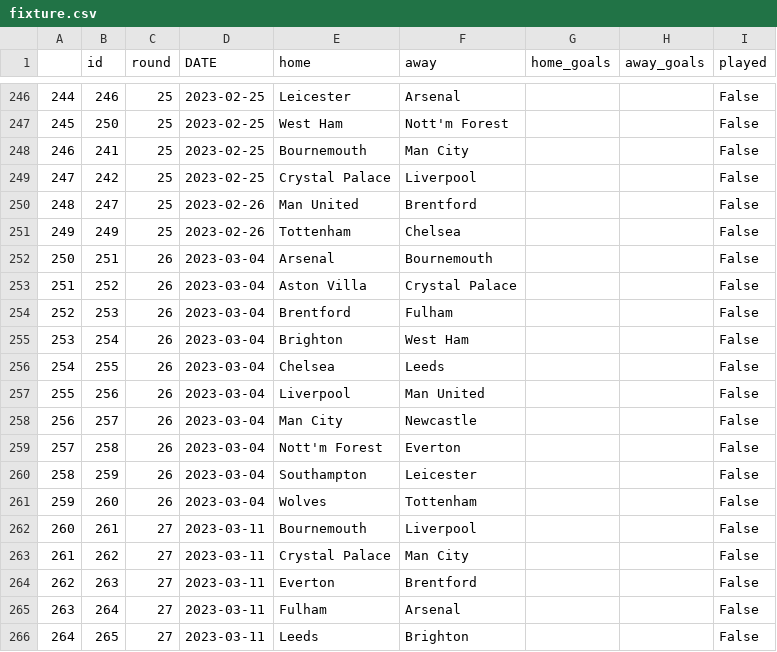
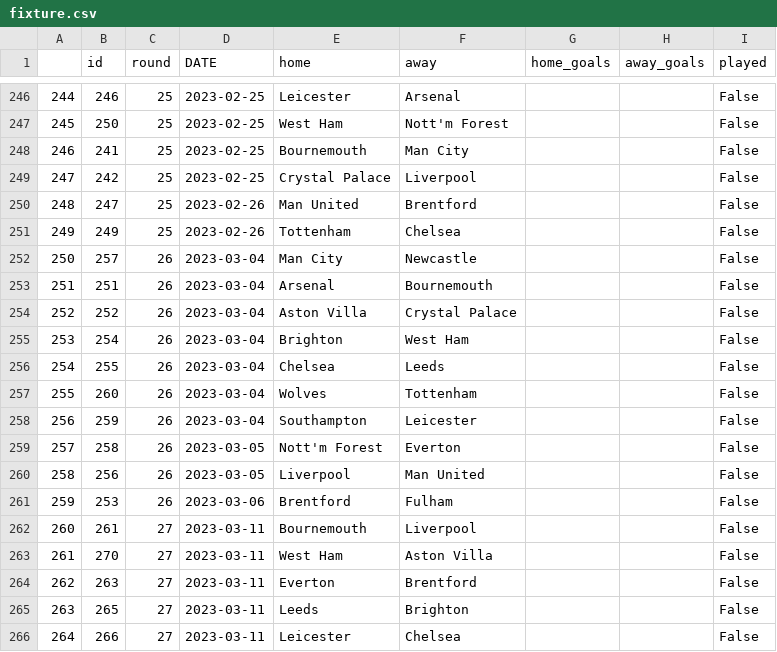
Before and after one commit to AndresNavarrete/football_predictor, a CSV file: data/ml/fixture.csv, drawn as a sheet; only a part is shown, gaps mark what is left out; the diff covers the shown part only.

Commit message:
Auto commit: Update predictions

```diff
--- a/data/ml/fixture.csv
+++ b/data/ml/fixture.csv
@@ -251,16 +251,16 @@
 249,249,25,2023-02-26,Tottenham,Chelsea,,,False
-250,251,26,2023-03-04,Arsenal,Bournemouth,,,False
-251,252,26,2023-03-04,Aston Villa,Crystal Palace,,,False
-252,253,26,2023-03-04,Brentford,Fulham,,,False
+250,257,26,2023-03-04,Man City,Newcastle,,,False
+251,251,26,2023-03-04,Arsenal,Bournemouth,,,False
+252,252,26,2023-03-04,Aston Villa,Crystal Palace,,,False
 253,254,26,2023-03-04,Brighton,West Ham,,,False
 254,255,26,2023-03-04,Chelsea,Leeds,,,False
-255,256,26,2023-03-04,Liverpool,Man United,,,False
-256,257,26,2023-03-04,Man City,Newcastle,,,False
-257,258,26,2023-03-04,Nott'm Forest,Everton,,,False
-258,259,26,2023-03-04,Southampton,Leicester,,,False
-259,260,26,2023-03-04,Wolves,Tottenham,,,False
+255,260,26,2023-03-04,Wolves,Tottenham,,,False
+256,259,26,2023-03-04,Southampton,Leicester,,,False
+257,258,26,2023-03-05,Nott'm Forest,Everton,,,False
+258,256,26,2023-03-05,Liverpool,Man United,,,False
+259,253,26,2023-03-06,Brentford,Fulham,,,False
 260,261,27,2023-03-11,Bournemouth,Liverpool,,,False
-261,262,27,2023-03-11,Crystal Palace,Man City,,,False
+261,270,27,2023-03-11,West Ham,Aston Villa,,,False
 262,263,27,2023-03-11,Everton,Brentford,,,False
-263,264,27,2023-03-11,Fulham,Arsenal,,,False
-264,265,27,2023-03-11,Leeds,Brighton,,,False
+263,265,27,2023-03-11,Leeds,Brighton,,,False
+264,266,27,2023-03-11,Leicester,Chelsea,,,False
```
Also changed, not shown: 61 edited cells elsewhere in this file.
